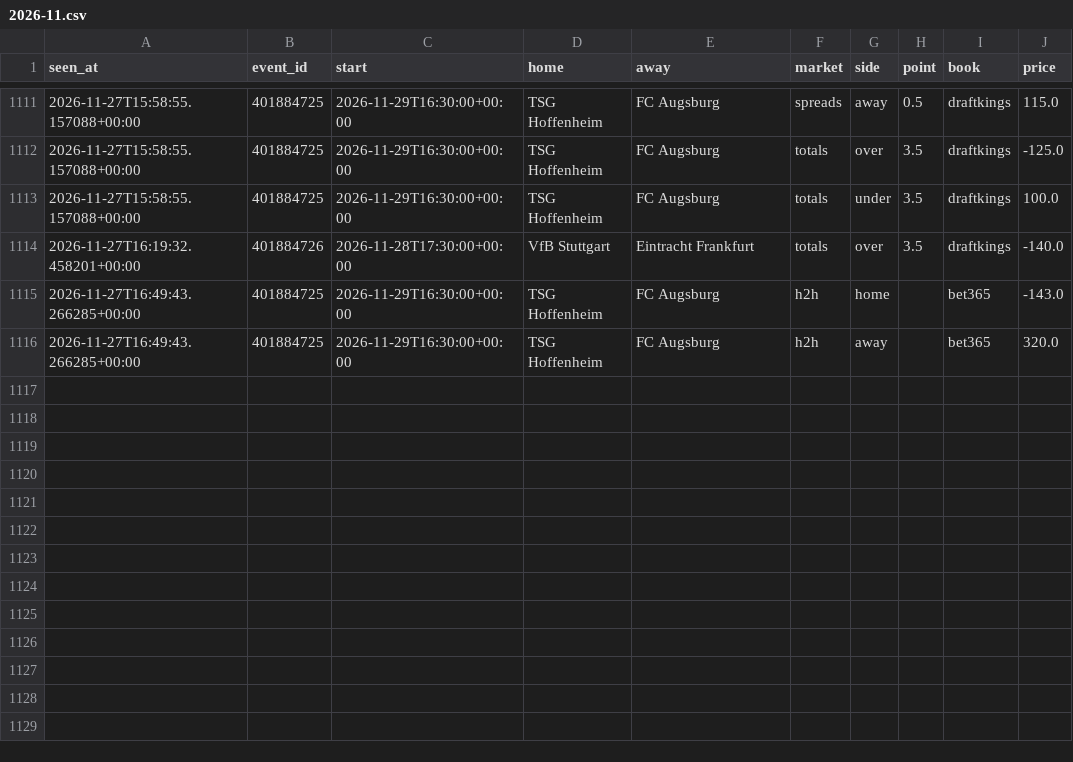
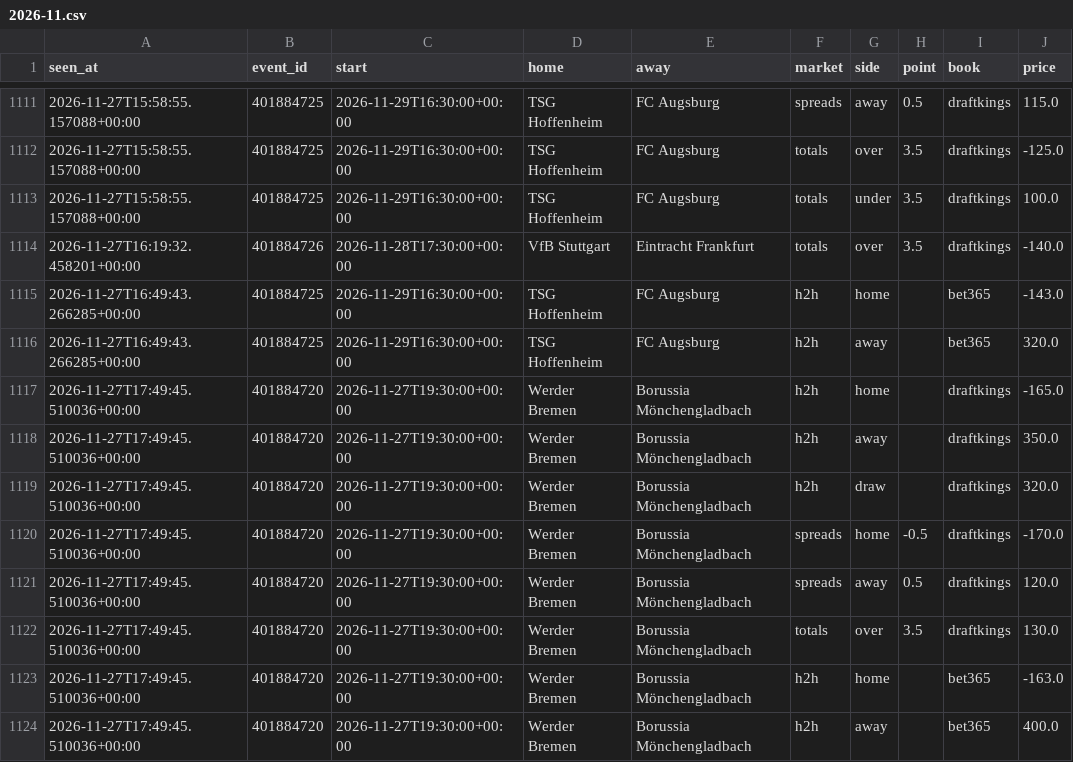
Before and after one commit to tdrey10/sports, a CSV file: data/odds/bundesliga/2026-11.csv, drawn as a sheet; only a part is shown, gaps mark what is left out; the diff names each change by its address in the sheet, - before the commit and + after, or states it on an @@ line.

```diff
--- a/data/odds/bundesliga/2026-11.csv
+++ b/data/odds/bundesliga/2026-11.csv
+row 1117: 2026-11-27T17:49:45.510036+00:00 | 401884720 | 2026-11-27T19:30:00+00:00 | Werder Bremen | Borussia Mönchengladbach | h2h | home |  | draftkings | -165.0
+row 1118: 2026-11-27T17:49:45.510036+00:00 | 401884720 | 2026-11-27T19:30:00+00:00 | Werder Bremen | Borussia Mönchengladbach | h2h | away |  | draftkings | 350.0
+row 1119: 2026-11-27T17:49:45.510036+00:00 | 401884720 | 2026-11-27T19:30:00+00:00 | Werder Bremen | Borussia Mönchengladbach | h2h | draw |  | draftkings | 320.0
+row 1120: 2026-11-27T17:49:45.510036+00:00 | 401884720 | 2026-11-27T19:30:00+00:00 | Werder Bremen | Borussia Mönchengladbach | spreads | home | -0.5 | draftkings | -170.0
+row 1121: 2026-11-27T17:49:45.510036+00:00 | 401884720 | 2026-11-27T19:30:00+00:00 | Werder Bremen | Borussia Mönchengladbach | spreads | away | 0.5 | draftkings | 120.0
+row 1122: 2026-11-27T17:49:45.510036+00:00 | 401884720 | 2026-11-27T19:30:00+00:00 | Werder Bremen | Borussia Mönchengladbach | totals | over | 3.5 | draftkings | 130.0
+row 1123: 2026-11-27T17:49:45.510036+00:00 | 401884720 | 2026-11-27T19:30:00+00:00 | Werder Bremen | Borussia Mönchengladbach | h2h | home |  | bet365 | -163.0
+row 1124: 2026-11-27T17:49:45.510036+00:00 | 401884720 | 2026-11-27T19:30:00+00:00 | Werder Bremen | Borussia Mönchengladbach | h2h | away |  | bet365 | 400.0
```
Also changed, not shown: data/odds/epl/2026-11.csv, data/odds/mls/2026-11.csv, 16 other files.
